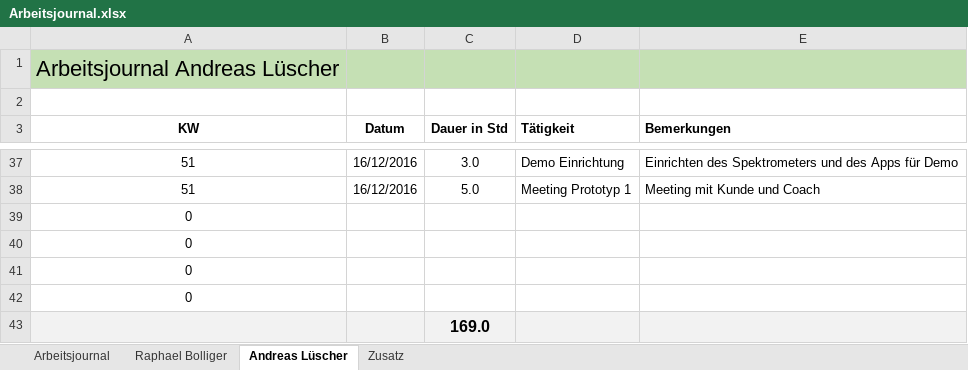
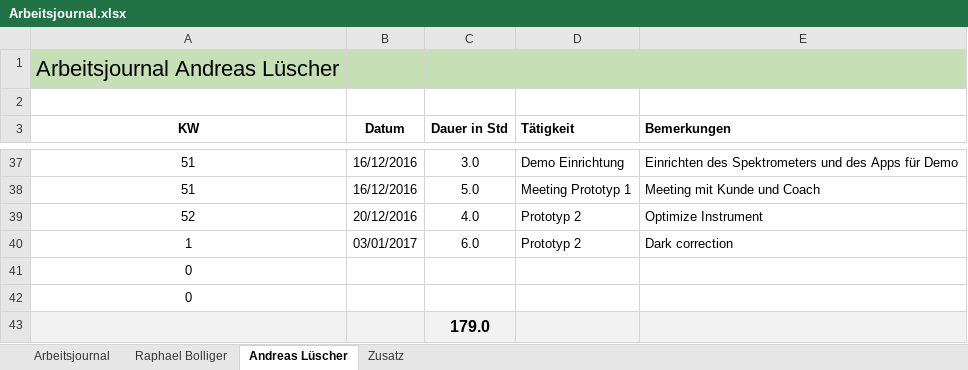
Before and after one commit to ahueni/ASD_iPad_App, an Excel workbook: doc/journal/Arbeitsjournal.xlsx, sheet Andreas Lüscher, drawn as a sheet; only a part is shown, gaps mark what is left out; values as stored, in another font and other column widths than the file's, no borders; removed rows and columns are numbered as before the commit, all else as after; the diff names each change by its address in the sheet, - before the commit and + after, or states it on an @@ line.

Commit message:
- updated journal - added optimize instrument - calculated dark correction

```diff
--- a/doc/journal/Arbeitsjournal.xlsx (sheet Andreas Lüscher)
+++ b/doc/journal/Arbeitsjournal.xlsx (sheet Andreas Lüscher)
+row 39: 52 | 20/12/2016 | 4.0 | Prototyp 2 | Optimize Instrument
+row 40: 1 | 03/01/2017 | 6.0 | Prototyp 2 | Dark correction
-row 41: 0
-row 42: 0
-C43 (Dauer in Std): 169.0
+C43 (Dauer in Std): 179.0
```
Also changed, not shown: sheet Zusatz, sheet Arbeitsjournal, formulas that keep their value, charts or pictures, 7 other files.
